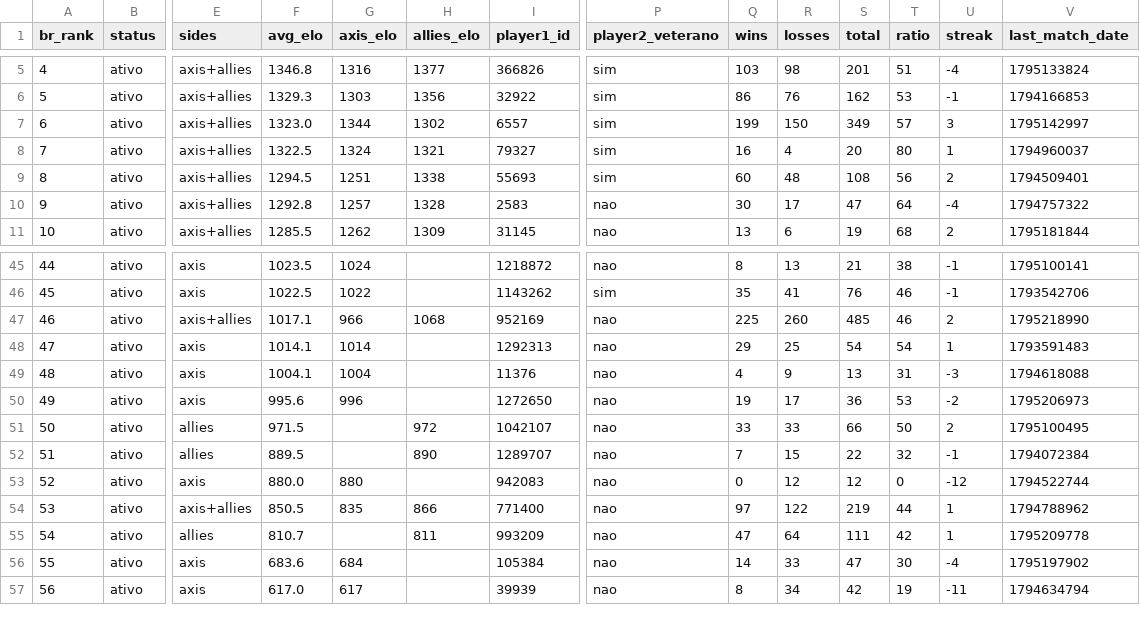
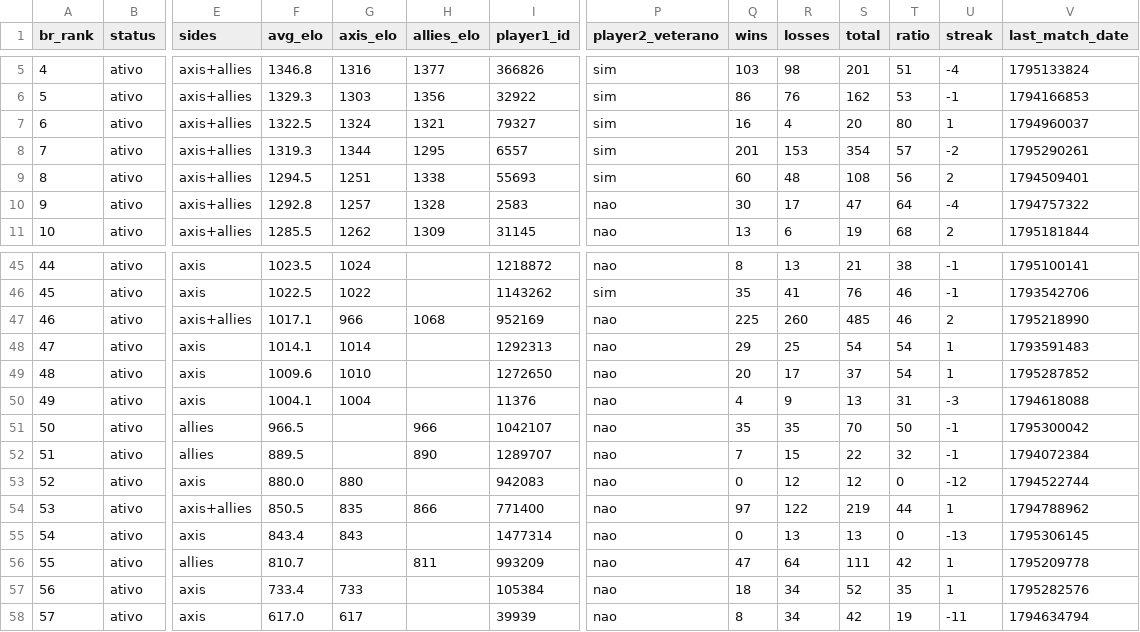
Before and after one commit to nigosky/coh3-br-ranking, a CSV file: times_arranjados_2v2_br.csv, drawn as a sheet; only a part is shown, gaps mark what is left out; removed rows and columns are numbered as before the commit, all else as after; rows hold the shown columns only; the diff covers the shown part only; the diff names each change by its address in the sheet, - before the commit and + after, or states it on an @@ line.

```diff
--- a/times_arranjados_2v2_br.csv
+++ b/times_arranjados_2v2_br.csv
-row 7: 6 | ativo | axis+allies | 1323.0 | 1344 | 1302 | 6557 | sim | 199 | 150 | 349 | 57 | 3 | 1795142997
@@ column A (br_rank) renumbered from row 7 down @@
+row 8: 7 | ativo | axis+allies | 1319.3 | 1344 | 1295 | 6557 | sim | 201 | 153 | 354 | 57 | -2 | 1795290261
+row 49: 48 | ativo | axis | 1009.6 | 1010 |  | 1272650 | nao | 20 | 17 | 37 | 54 | 1 | 1795287852
-row 50: 49 | ativo | axis | 995.6 | 996 |  | 1272650 | nao | 19 | 17 | 36 | 53 | -2 | 1795206973
-F51 (avg_elo): 971.5
+F51 (avg_elo): 966.5
-H51 (allies_elo): 972
+H51 (allies_elo): 966
-Q51 (wins): 33
+Q51 (wins): 35
-R51 (losses): 33
+R51 (losses): 35
-S51 (total): 66
+S51 (total): 70
-U51 (streak): 2
+U51 (streak): -1
-V51 (last_match_date): 1795100495
+V51 (last_match_date): 1795300042
+row 55: 54 | ativo | axis | 843.4 | 843 |  | 1477314 | nao | 0 | 13 | 13 | 0 | -13 | 1795306145
-F57 (avg_elo): 683.6
+F57 (avg_elo): 733.4
-G57 (axis_elo): 684
+G57 (axis_elo): 733
-Q57 (wins): 14
+Q57 (wins): 18
-R57 (losses): 33
+R57 (losses): 34
-S57 (total): 47
+S57 (total): 52
-T57 (ratio): 30
+T57 (ratio): 35
-U57 (streak): -4
+U57 (streak): 1
-V57 (last_match_date): 1795197902
+V57 (last_match_date): 1795282576
```
Also changed, not shown: 1 added row, 1 removed row and 20 edited cells elsewhere in this file, jogadores_br_steam.csv, ranking_unificado_br.csv, 4 other files.
